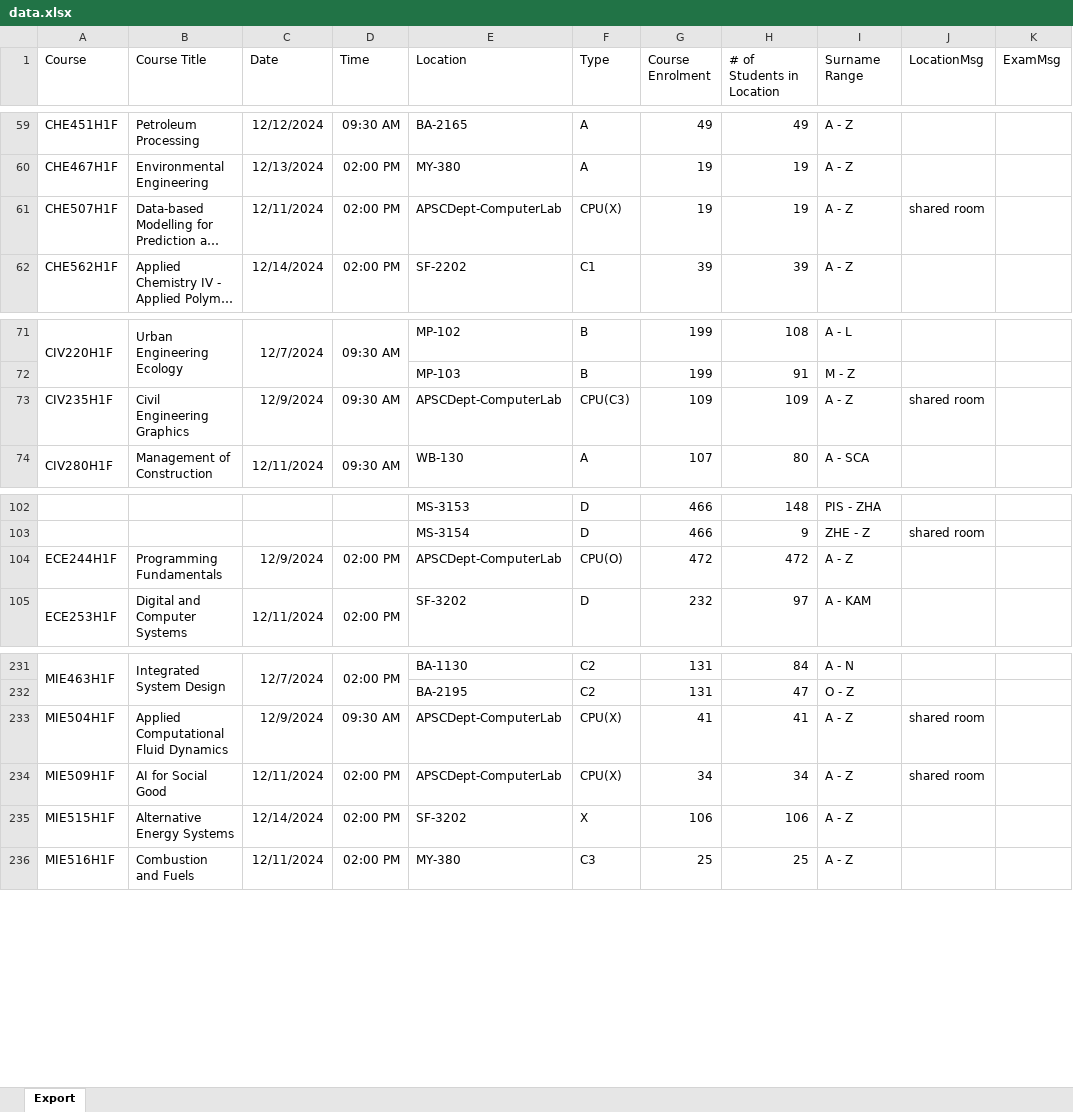
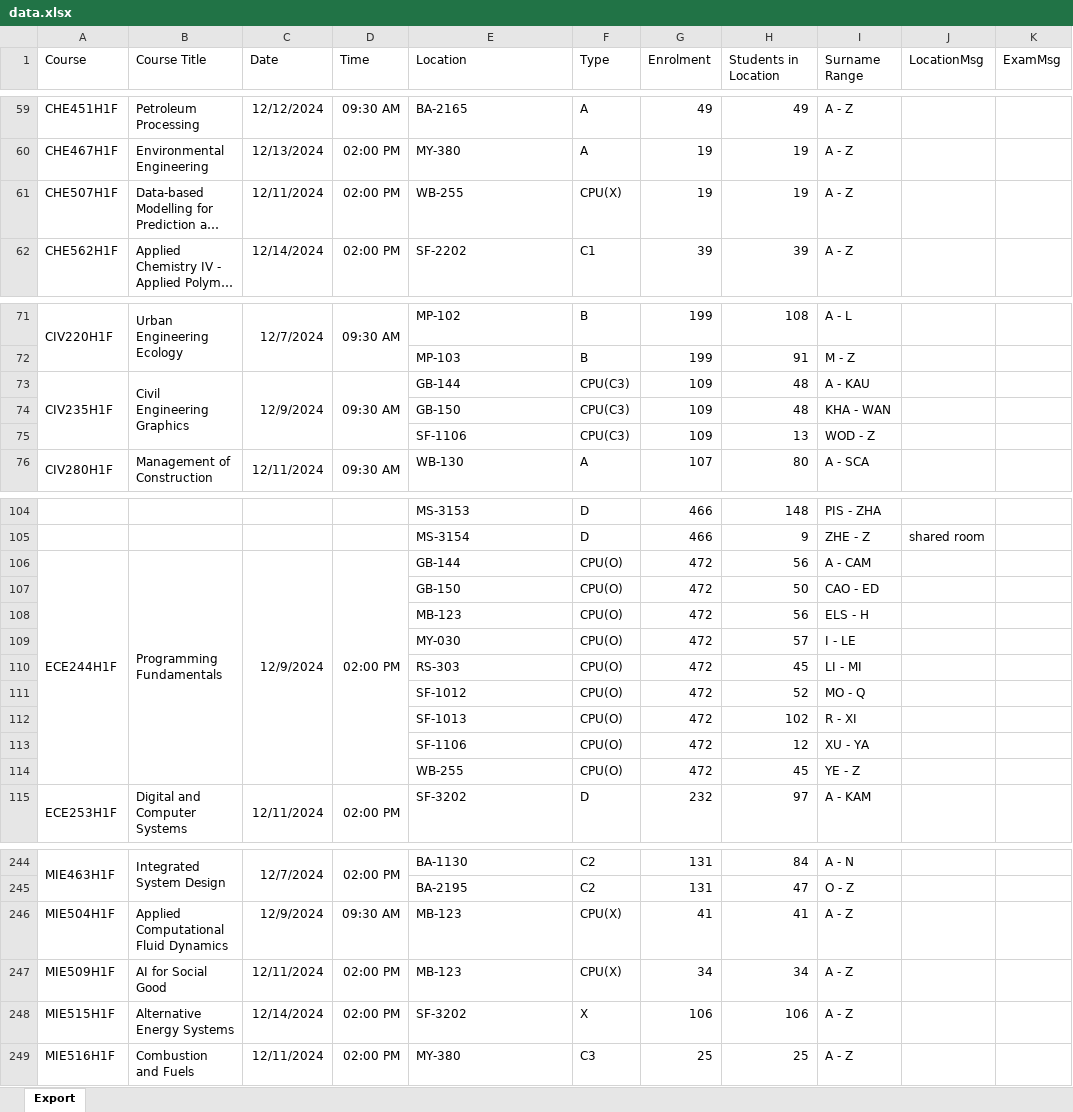
Before and after one commit to yiyixuu/examscheduler, an Excel workbook: data.xlsx, sheet Export, drawn as a sheet; only a part is shown, gaps mark what is left out; long unchanged cells end in …; values as stored, in another font and other column widths than the file's, no borders; addresses are those after the commit; the diff covers the shown part only; the diff names each change by its address in the sheet, - before the commit and + after, or states it on an @@ line.

Commit message:
added disclaimer, pulled new data

```diff
--- a/data.xlsx (sheet Export)
+++ b/data.xlsx (sheet Export)
-G1: Course Enrolment
+G1: Enrolment
-H1: # of Students in Location
+H1: Students in Location
-E61 (Location): APSCDept-ComputerLab
+E61 (Location): WB-255
-J61 (LocationMsg): shared room
+J61 (LocationMsg): (empty)
+A73:A75 merged
+B73:B75 merged
+C73:C75 merged
+D73:D75 merged
-E73 (Location): APSCDept-ComputerLab
+E73 (Location): GB-144
-H73 (Students in Location): 109
+H73 (Students in Location): 48
-I73 (Surname Range): A - Z
+I73 (Surname Range): A - KAU
-J73 (LocationMsg): shared room
+J73 (LocationMsg): (empty)
+row 74:  |  |  |  | GB-150 | CPU(C3) | 109 | 48 | KHA - WAN
+row 75:  |  |  |  | SF-1106 | CPU(C3) | 109 | 13 | WOD - Z
+A106:A114 merged
+B106:B114 merged
+C106:C114 merged
+D106:D114 merged
-E106 (Location): APSCDept-ComputerLab
+E106 (Location): GB-144
-H106 (Students in Location): 472
+H106 (Students in Location): 56
-I106 (Surname Range): A - Z
+I106 (Surname Range): A - CAM
+row 107:  |  |  |  | GB-150 | CPU(O) | 472 | 50 | CAO - ED
+row 108:  |  |  |  | MB-123 | CPU(O) | 472 | 56 | ELS - H
+row 109:  |  |  |  | MY-030 | CPU(O) | 472 | 57 | I - LE
+row 110:  |  |  |  | RS-303 | CPU(O) | 472 | 45 | LI - MI
+row 111:  |  |  |  | SF-1012 | CPU(O) | 472 | 52 | MO - Q
+row 112:  |  |  |  | SF-1013 | CPU(O) | 472 | 102 | R - XI
+row 113:  |  |  |  | SF-1106 | CPU(O) | 472 | 12 | XU - YA
+row 114:  |  |  |  | WB-255 | CPU(O) | 472 | 45 | YE - Z
-E246:E247 (Location): APSCDept-ComputerLab
+E246:E247 (Location): MB-123
-J246:J247 (LocationMsg): shared room
+J246:J247 (LocationMsg): (empty)
```
Also changed, not shown: 3 added rows, 11 edited cells and merged cells elsewhere in this sheet, 2 other files.
